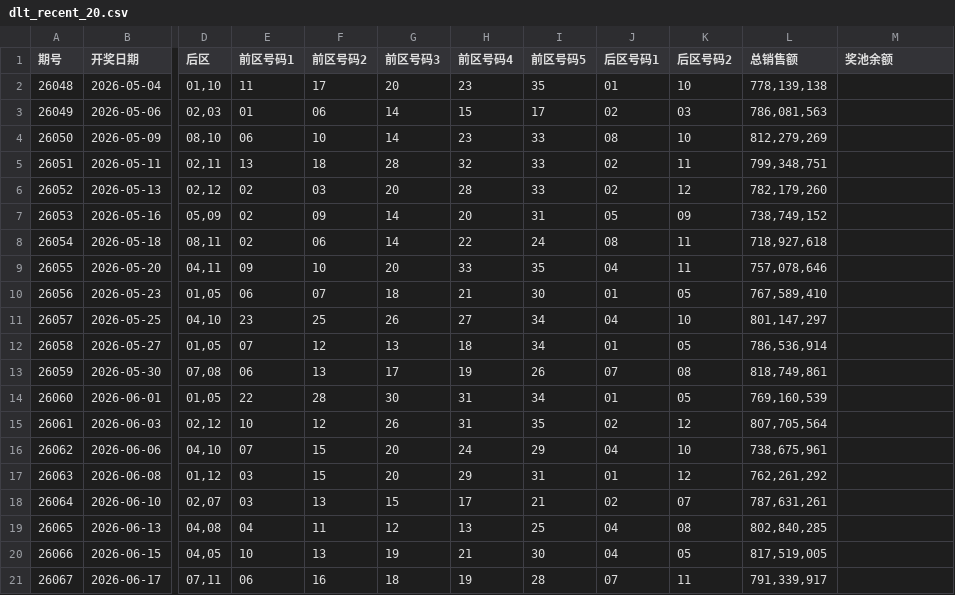
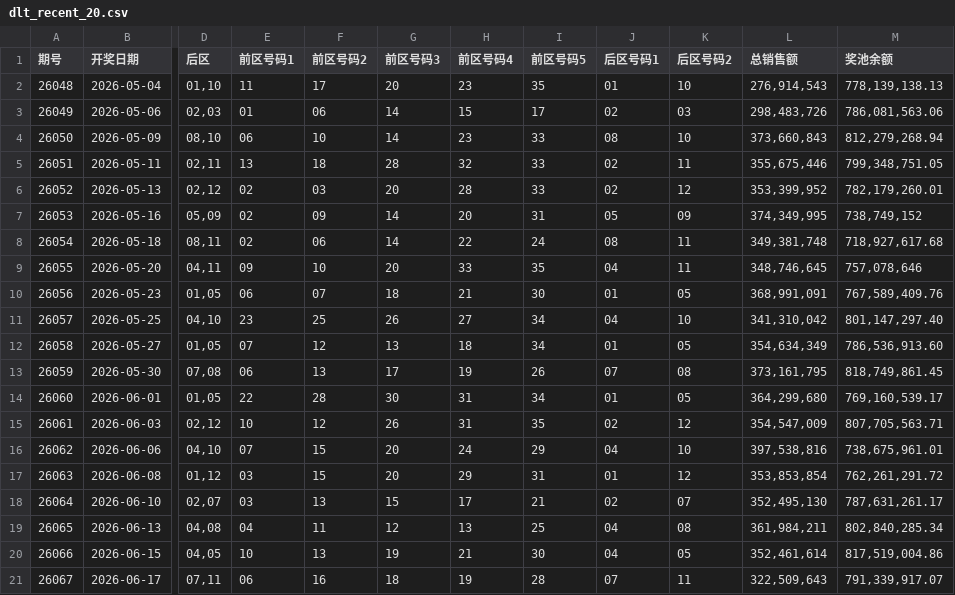
Before and after one commit to wssaidong/x-lottery, a CSV file: data/dlt_recent_20.csv, drawn as a sheet; only a part is shown, gaps mark what is left out; the diff names each change by its address in the sheet, - before the commit and + after, or states it on an @@ line.

```diff
--- a/data/dlt_recent_20.csv
+++ b/data/dlt_recent_20.csv
-L2 (总销售额): 778,139,138
+L2 (总销售额): 276,914,543
-M2 (奖池余额): (empty)
+M2 (奖池余额): 778,139,138.13
-L3 (总销售额): 786,081,563
+L3 (总销售额): 298,483,726
-M3 (奖池余额): (empty)
+M3 (奖池余额): 786,081,563.06
-L4 (总销售额): 812,279,269
+L4 (总销售额): 373,660,843
-M4 (奖池余额): (empty)
+M4 (奖池余额): 812,279,268.94
-L5 (总销售额): 799,348,751
+L5 (总销售额): 355,675,446
-M5 (奖池余额): (empty)
+M5 (奖池余额): 799,348,751.05
-L6 (总销售额): 782,179,260
+L6 (总销售额): 353,399,952
-M6 (奖池余额): (empty)
+M6 (奖池余额): 782,179,260.01
-L7 (总销售额): 738,749,152
+L7 (总销售额): 374,349,995
-M7 (奖池余额): (empty)
+M7 (奖池余额): 738,749,152
-L8 (总销售额): 718,927,618
+L8 (总销售额): 349,381,748
-M8 (奖池余额): (empty)
+M8 (奖池余额): 718,927,617.68
-L9 (总销售额): 757,078,646
+L9 (总销售额): 348,746,645
-M9 (奖池余额): (empty)
+M9 (奖池余额): 757,078,646
-L10 (总销售额): 767,589,410
+L10 (总销售额): 368,991,091
-M10 (奖池余额): (empty)
+M10 (奖池余额): 767,589,409.76
-L11 (总销售额): 801,147,297
+L11 (总销售额): 341,310,042
-M11 (奖池余额): (empty)
+M11 (奖池余额): 801,147,297.40
-L12 (总销售额): 786,536,914
+L12 (总销售额): 354,634,349
-M12 (奖池余额): (empty)
+M12 (奖池余额): 786,536,913.60
-L13 (总销售额): 818,749,861
+L13 (总销售额): 373,161,795
-M13 (奖池余额): (empty)
+M13 (奖池余额): 818,749,861.45
-L14 (总销售额): 769,160,539
+L14 (总销售额): 364,299,680
-M14 (奖池余额): (empty)
+M14 (奖池余额): 769,160,539.17
-L15 (总销售额): 807,705,564
+L15 (总销售额): 354,547,009
-M15 (奖池余额): (empty)
+M15 (奖池余额): 807,705,563.71
-L16 (总销售额): 738,675,961
+L16 (总销售额): 397,538,816
-M16 (奖池余额): (empty)
+M16 (奖池余额): 738,675,961.01
-L17 (总销售额): 762,261,292
+L17 (总销售额): 353,853,854
-M17 (奖池余额): (empty)
+M17 (奖池余额): 762,261,291.72
-L18 (总销售额): 787,631,261
+L18 (总销售额): 352,495,130
-M18 (奖池余额): (empty)
+M18 (奖池余额): 787,631,261.17
-L19 (总销售额): 802,840,285
+L19 (总销售额): 361,984,211
-M19 (奖池余额): (empty)
+M19 (奖池余额): 802,840,285.34
-L20 (总销售额): 817,519,005
+L20 (总销售额): 352,461,614
-M20 (奖池余额): (empty)
+M20 (奖池余额): 817,519,004.86
-L21 (总销售额): 791,339,917
+L21 (总销售额): 322,509,643
-M21 (奖池余额): (empty)
+M21 (奖池余额): 791,339,917.07
```
Also changed, not shown: data/dlt_recent_10.csv, data/dlt_recent_100.csv, 24 other files.
